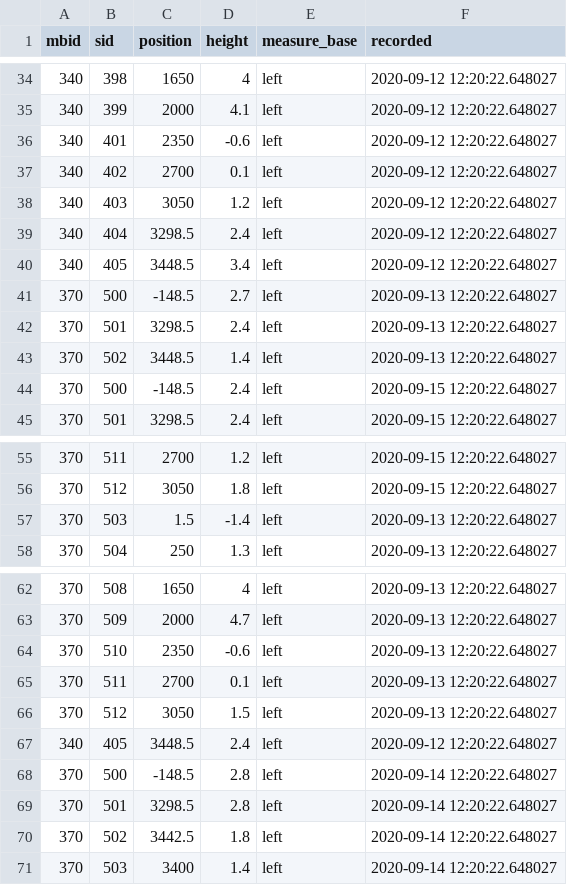
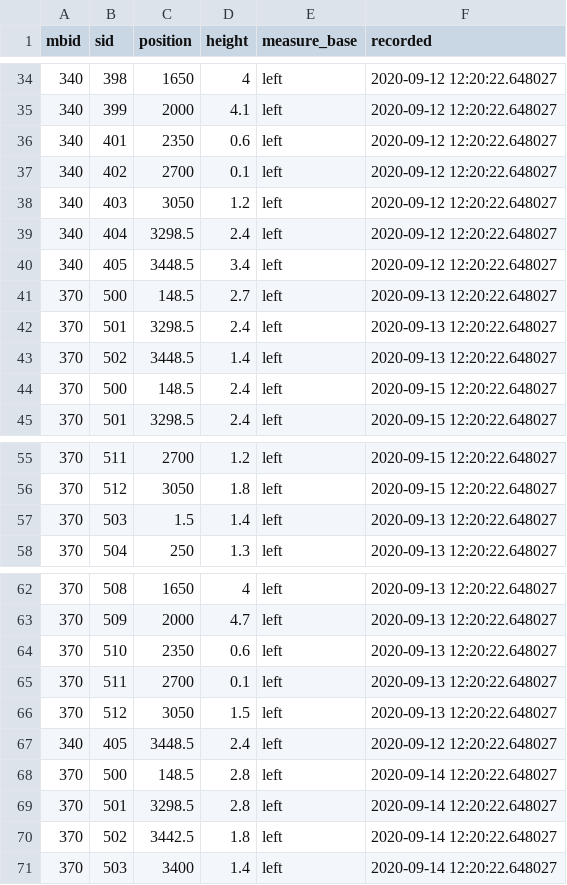
Before and after one commit to CaptLeberkaes/test, a CSV file: ShimmingDummy.csv, drawn as a sheet; only a part is shown, gaps mark what is left out; the diff covers the shown part only.

```diff
--- a/ShimmingDummy.csv
+++ b/ShimmingDummy.csv
@@ -35,3 +35,3 @@ mbid,sid,position,height,measure_base,recorded
 340,399,2000,4.1,"left","2020-09-12 12:20:22.648027"
-340,401,2350,-0.6,"left","2020-09-12 12:20:22.648027"
+340,401,2350,0.6,"left","2020-09-12 12:20:22.648027"
 340,402,2700,0.1,"left","2020-09-12 12:20:22.648027"
@@ -40,6 +40,6 @@ mbid,sid,position,height,measure_base,recorded
 340,405,3448.5,3.4,"left","2020-09-12 12:20:22.648027"
-370,500,-148.5,2.7,"left","2020-09-13 12:20:22.648027"
+370,500,148.5,2.7,"left","2020-09-13 12:20:22.648027"
 370,501,3298.5,2.4,"left","2020-09-13 12:20:22.648027"
 370,502,3448.5,1.4,"left","2020-09-13 12:20:22.648027"
-370,500,-148.5,2.4,"left","2020-09-15 12:20:22.648027"
+370,500,148.5,2.4,"left","2020-09-15 12:20:22.648027"
 370,501,3298.5,2.4,"left","2020-09-15 12:20:22.648027"
@@ -56,3 +56,3 @@ mbid,sid,position,height,measure_base,recorded
 370,512,3050,1.8,"left","2020-09-15 12:20:22.648027"
-370,503,1.5,-1.4,"left","2020-09-13 12:20:22.648027"
+370,503,1.5,1.4,"left","2020-09-13 12:20:22.648027"
 370,504,250,1.3,"left","2020-09-13 12:20:22.648027"
@@ -63,3 +63,3 @@ mbid,sid,position,height,measure_base,recorded
 370,509,2000,4.7,"left","2020-09-13 12:20:22.648027"
-370,510,2350,-0.6,"left","2020-09-13 12:20:22.648027"
+370,510,2350,0.6,"left","2020-09-13 12:20:22.648027"
 370,511,2700,0.1,"left","2020-09-13 12:20:22.648027"
@@ -67,3 +67,3 @@ mbid,sid,position,height,measure_base,recorded
 340,405,3448.5,2.4,"left","2020-09-12 12:20:22.648027"
-370,500,-148.5,2.8,"left","2020-09-14 12:20:22.648027"
+370,500,148.5,2.8,"left","2020-09-14 12:20:22.648027"
 370,501,3298.5,2.8,"left","2020-09-14 12:20:22.648027"
```
Also changed, not shown: 15 edited cells elsewhere in this file.
